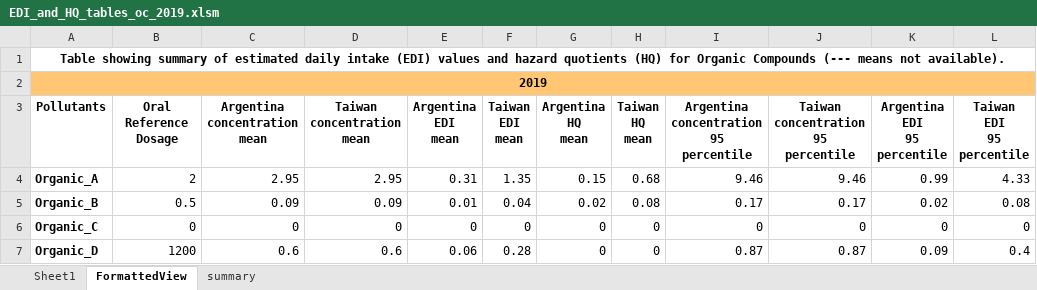
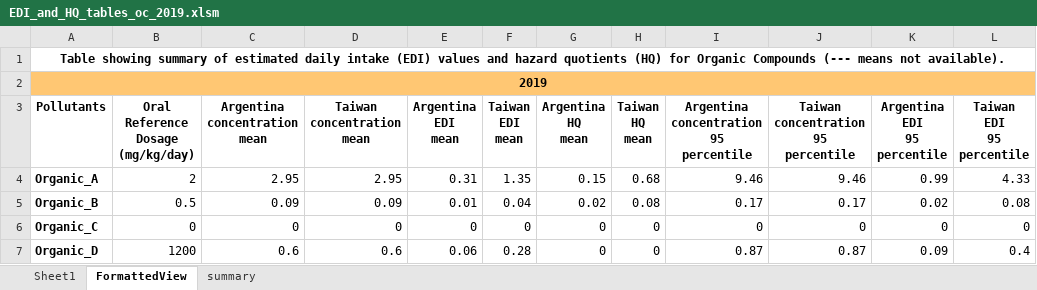
Before and after one commit to Euchie23/Squid_Fest, an Excel workbook: Squid_Concentration_Analysis/5-Human_Health_Risk/EDI_and_HQ_plots_and_tables/Organic_compounds/2019/EDI_and_HQ_tables_oc_2019.xlsm, sheet FormattedView, drawn as a sheet; only a part is shown; values as stored, in another font and other column widths than the file's, no borders; ↵ is a line break in a cell; the diff names each change by its address in the sheet, - before the commit and + after, or states it on an @@ line.

```diff
--- a/Squid_Concentration_Analysis/5-Human_Health_Risk/EDI_and_HQ_plots_and_tables/Organic_compounds/2019/EDI_and_HQ_tables_oc_2019.xlsm (sheet FormattedView)
+++ b/Squid_Concentration_Analysis/5-Human_Health_Risk/EDI_and_HQ_plots_and_tables/Organic_compounds/2019/EDI_and_HQ_tables_oc_2019.xlsm (sheet FormattedView)
-B3: Oral ↵ Reference ↵ Dosage
+B3: Oral ↵ Reference ↵ Dosage ↵ (mg/kg/day)
```
Also changed, not shown: Squid_Concentration_Analysis/5-Human_Health_Risk/EDI_and_HQ_plots_and_tables/Organic_compounds/2020/EDI_and_HQ_tables_oc_2020.xlsm, Squid_Concentration_Analysis/5-Human_Health_Risk/EDI_and_HQ_plots_and_tables/Organic_compounds/2021/EDI_and_HQ_tables_oc_2021.xlsm, 17 other files.
